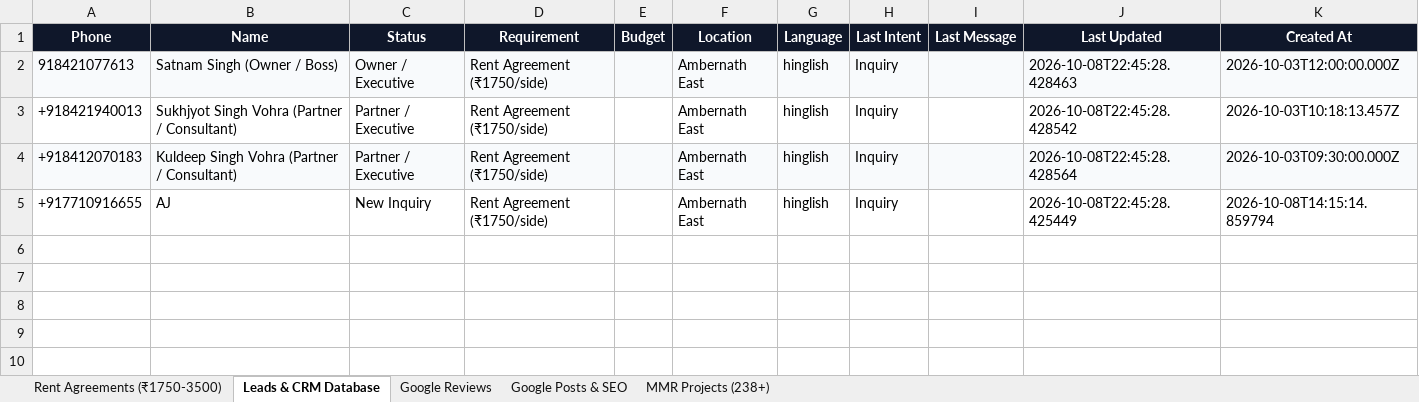
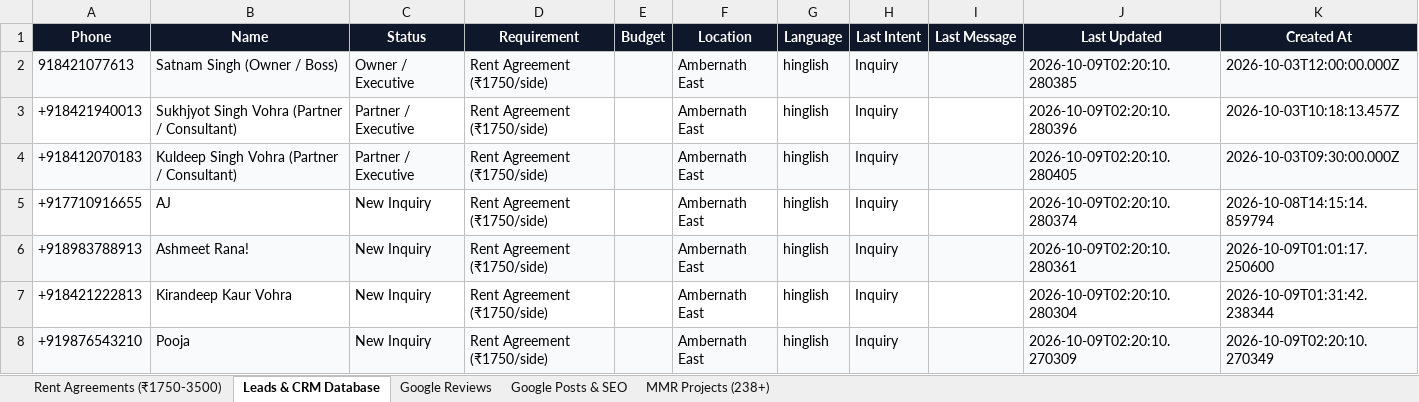
Before and after one commit to satnamsinghvohra20-art/Google-Auto-AI-work-, an Excel workbook: data/Dashmesh_Master_Database.xlsx, sheet Leads & CRM Database, drawn as a sheet; values as stored, in another font and other column widths than the file's, no borders; the diff names each change by its address in the sheet, - before the commit and + after, or states it on an @@ line.

```diff
--- a/data/Dashmesh_Master_Database.xlsx (sheet Leads & CRM Database)
+++ b/data/Dashmesh_Master_Database.xlsx (sheet Leads & CRM Database)
-J2 (Last Updated): 2026-10-08T22:45:28.428463
+J2 (Last Updated): 2026-10-09T02:20:10.280385
-J3 (Last Updated): 2026-10-08T22:45:28.428542
+J3 (Last Updated): 2026-10-09T02:20:10.280396
-J4 (Last Updated): 2026-10-08T22:45:28.428564
+J4 (Last Updated): 2026-10-09T02:20:10.280405
-J5 (Last Updated): 2026-10-08T22:45:28.425449
+J5 (Last Updated): 2026-10-09T02:20:10.280374
+row 6: +918983788913 | Ashmeet Rana! | New Inquiry | Rent Agreement (₹1750/side) |  | Ambernath East | hinglish | Inquiry |  | 2026-10-09T02:20:10.280361 | 2026-10-09T01:01:17.250600
+row 7: +918421222813 | Kirandeep Kaur Vohra | New Inquiry | Rent Agreement (₹1750/side) |  | Ambernath East | hinglish | Inquiry |  | 2026-10-09T02:20:10.280304 | 2026-10-09T01:31:42.238344
+row 8: +919876543210 | Pooja | New Inquiry | Rent Agreement (₹1750/side) |  | Ambernath East | hinglish | Inquiry |  | 2026-10-09T02:20:10.270309 | 2026-10-09T02:20:10.270349
```
Also changed, not shown: sheet Google Posts & SEO, sheet Google Reviews, 10 other files.
